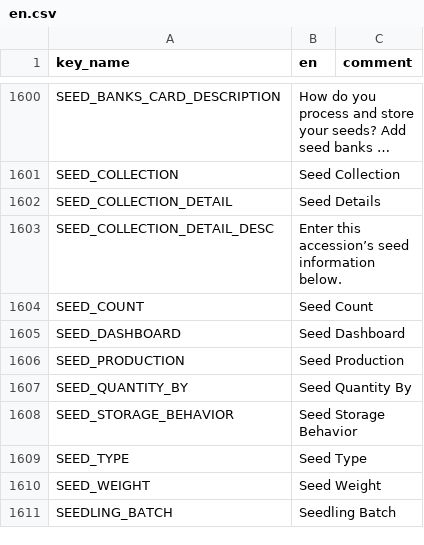
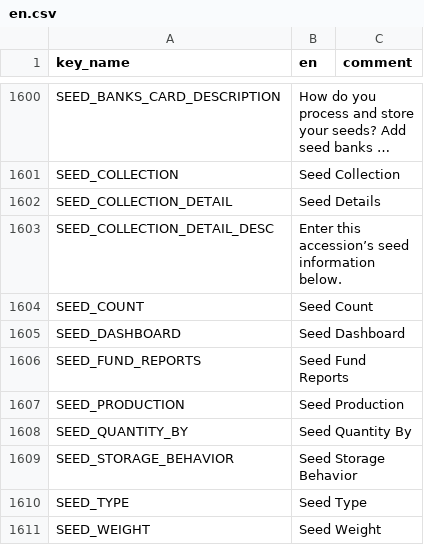
Before and after one commit to terraware/terraware-web, a CSV file: src/strings/csv/en.csv, drawn as a sheet; only a part is shown, gaps mark what is left out; the shorter side is filled out with more unchanged rows; long unchanged cells end in …; the diff names each change by its address in the sheet, - before the commit and + after, or states it on an @@ line.

Commit message:
rename existing Reports screen/section to Seed Fund Reports

```diff
--- a/src/strings/csv/en.csv
+++ b/src/strings/csv/en.csv
+row 1606: SEED_FUND_REPORTS | Seed Fund Reports
```
Also changed, not shown: 30 other files.
